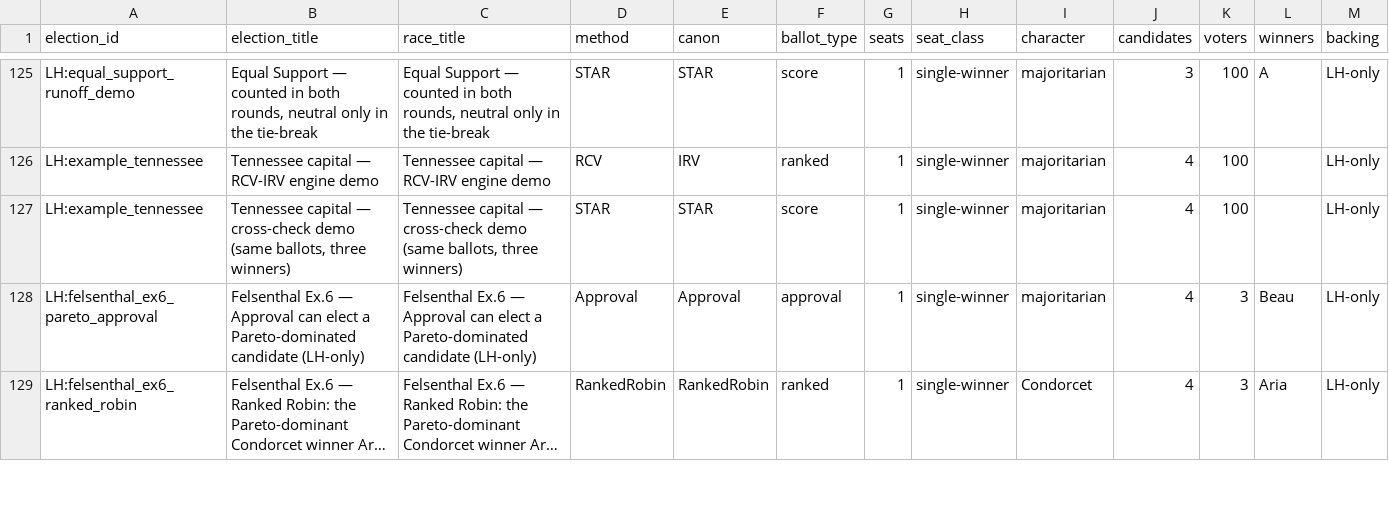
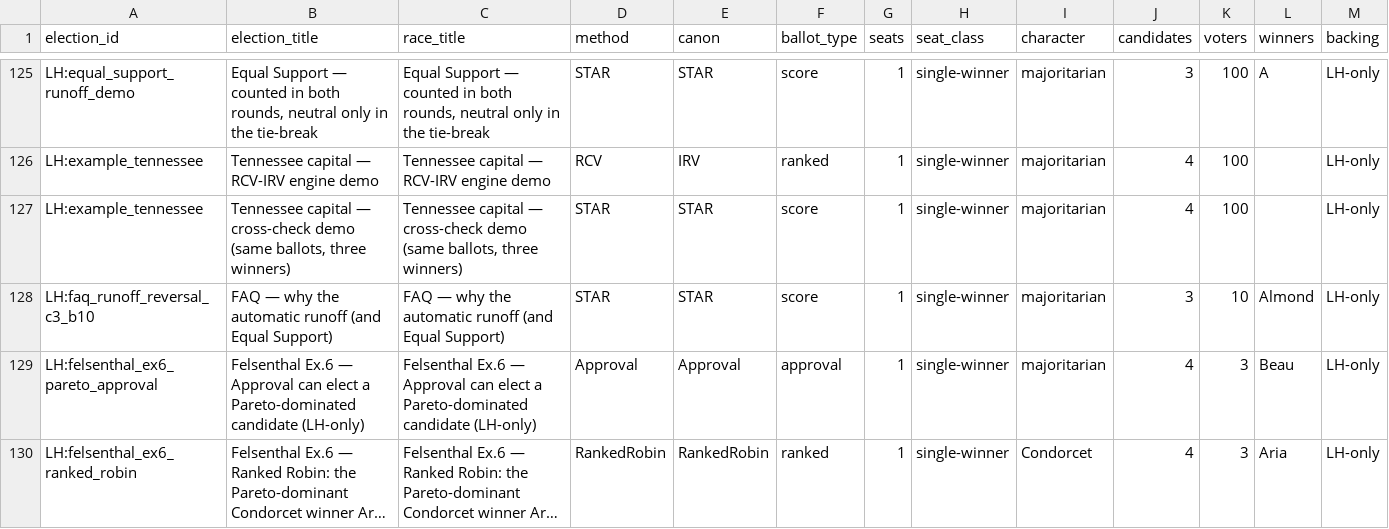
Before and after one commit to masiarek/star-voting-library, a CSV file: 00_start_here/YAML_test_case_index/races.csv, drawn as a sheet; only a part is shown, gaps mark what is left out; long unchanged cells end in …; rows hold the shown columns only; the diff names each change by its address in the sheet, - before the commit and + after, or states it on an @@ line.

```diff
--- a/00_start_here/YAML_test_case_index/races.csv
+++ b/00_start_here/YAML_test_case_index/races.csv
+row 128: LH:faq_runoff_reversal_c3_b10 | FAQ — why the automatic runoff (and Equal Support) | FAQ — why the automatic runoff (and Equal Support) | STAR | STAR | score | 1 | single-winner | majoritarian | 3 | 10 | Almond | LH-only
```
Also changed, not shown: 00_start_here/YAML_test_case_index/elections.csv, method_comparisons/divergence_review/divergence.csv, 37 other files.
